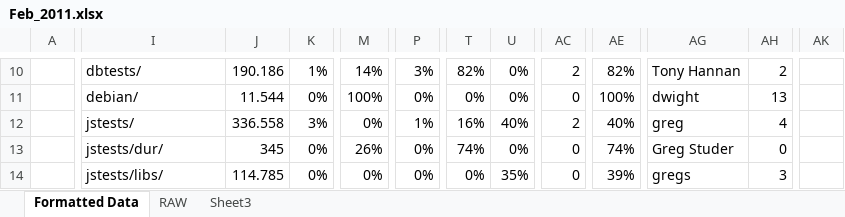
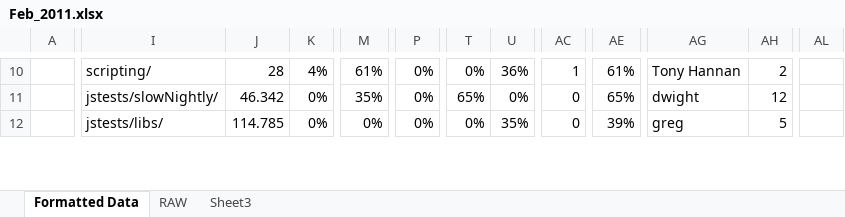
Before and after one commit to alexbrylov1994/OpenSoftwareResearch, an Excel workbook: Git_Hub_Data_Excel/Feb_2011.xlsx, sheet Formatted Data, drawn as a sheet; only a part is shown, gaps mark what is left out; values as stored, in another font and other column widths than the file's, no borders; removed rows and columns are numbered as before the commit, all else as after; rows hold the shown columns only; the diff covers the shown part only; the diff names each change by its address in the sheet, - before the commit and + after, or states it on an @@ line.

Commit message:
Fixed Feb2011 Components

```diff
--- a/Git_Hub_Data_Excel/Feb_2011.xlsx (sheet Formatted Data)
+++ b/Git_Hub_Data_Excel/Feb_2011.xlsx (sheet Formatted Data)
-column AK, empty
+column AL, empty
-I10: dbtests/
+I10: scripting/
-J10: 190.186
+J10: 28
-K10: 1%
+K10: 4%
-M10: 14%
+M10: 61%
-P10: 3%
+P10: 0%
-T10: 82%
+T10: 0%
-U10: 0%
+U10: 36%
-AC10: 2
+AC10: 1
-AE10: 82%
+AE10: 61%
-row 11:  | debian/ | 11.544 | 0% | 100% | 0% | 0% | 0% | 0 | 100% | dwight | 13
-row 12:  | jstests/ | 336.558 | 3% | 0% | 1% | 16% | 40% | 2 | 40% | greg | 4
-I11: jstests/dur/
+I11: jstests/slowNightly/
-J11: 345
+J11: 46.342
-M11: 26%
+M11: 35%
-T11: 74%
+T11: 65%
-AE11: 74%
+AE11: 65%
-AG11: Greg Studer
+AG11: dwight
-AH11: 0
+AH11: 12
-AG12: gregs
+AG12: greg
-AH12: 3
+AH12: 5
```
Also changed, not shown: 10 added rows, 8 removed rows, 1 moved row and 137 edited cells elsewhere in this sheet, formulas that keep their value.
